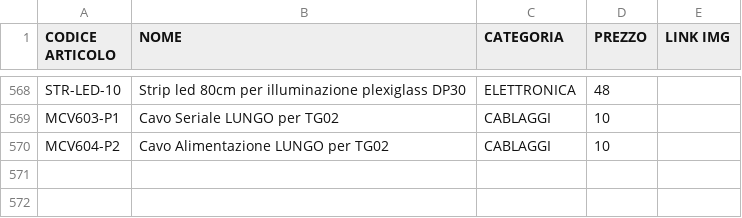
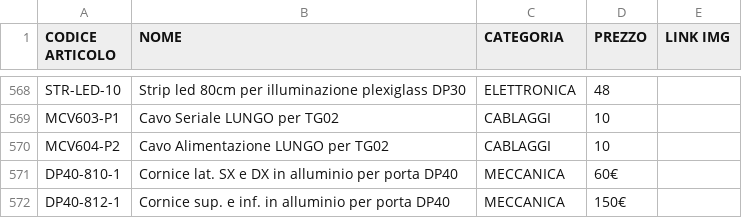
Before and after one commit to MicorhardAss/mhricambi, a CSV file: listaprodotti.csv, drawn as a sheet; only a part is shown, gaps mark what is left out.

Commit message:
Update listaprodotti.csv

```diff
--- a/listaprodotti.csv
+++ b/listaprodotti.csv
@@ -570 +570,3 @@ MCV603-P1, Cavo Seriale LUNGO per TG02,CABLAGGI,10,
 MCV604-P2, Cavo Alimentazione LUNGO per TG02,CABLAGGI,10,
+DP40-810-1, Cornice lat. SX e DX in alluminio per porta DP40,MECCANICA,60€
+DP40-812-1, Cornice sup. e inf. in alluminio per porta DP40,MECCANICA,150€
```
